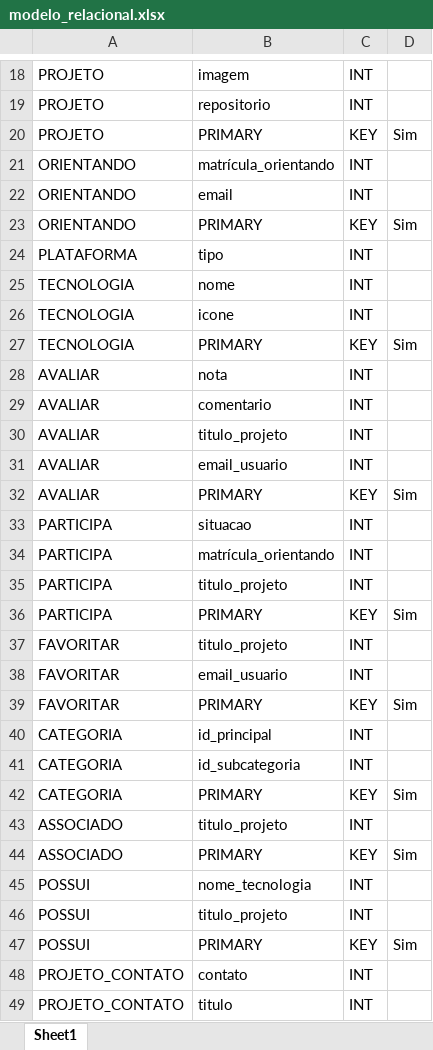
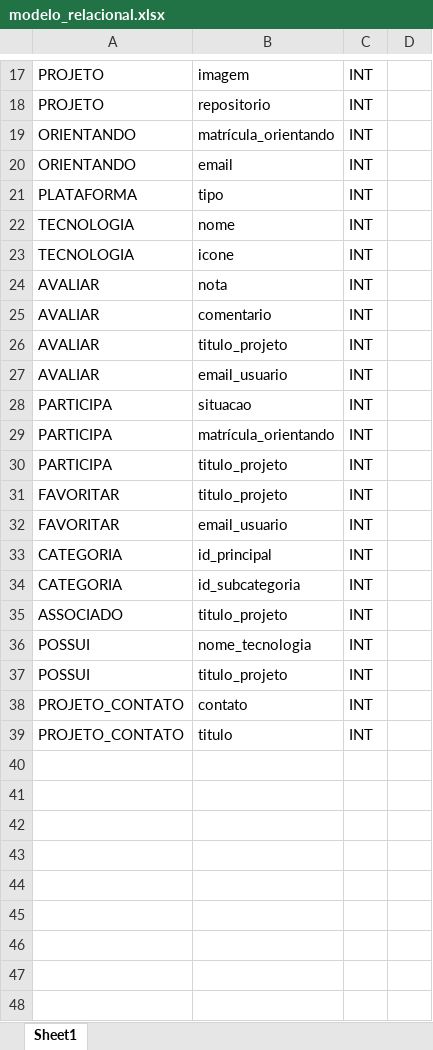
Before and after one commit to Raquel-M325/Python-main, an Excel workbook: Estudando/excel/modelo_relacional.xlsx, sheet Sheet1, drawn as a sheet; only a part is shown, gaps mark what is left out; values as stored, in another font and other column widths than the file's, no borders; the diff covers the shown part only; the diff names each change by its address in the sheet, - before the commit and + after, or states it on an @@ line.

```diff
--- a/Estudando/excel/modelo_relacional.xlsx (sheet Sheet1)
+++ b/Estudando/excel/modelo_relacional.xlsx (sheet Sheet1)
-row 20: PROJETO | PRIMARY | KEY | Sim
-row 23: ORIENTANDO | PRIMARY | KEY | Sim
-row 27: TECNOLOGIA | PRIMARY | KEY | Sim
-row 32: AVALIAR | PRIMARY | KEY | Sim
-row 36: PARTICIPA | PRIMARY | KEY | Sim
-row 39: FAVORITAR | PRIMARY | KEY | Sim
-row 42: CATEGORIA | PRIMARY | KEY | Sim
-row 44: ASSOCIADO | PRIMARY | KEY | Sim
-row 47: POSSUI | PRIMARY | KEY | Sim
```
Also changed, not shown: 2 removed rows elsewhere in this sheet, 1 other file.
